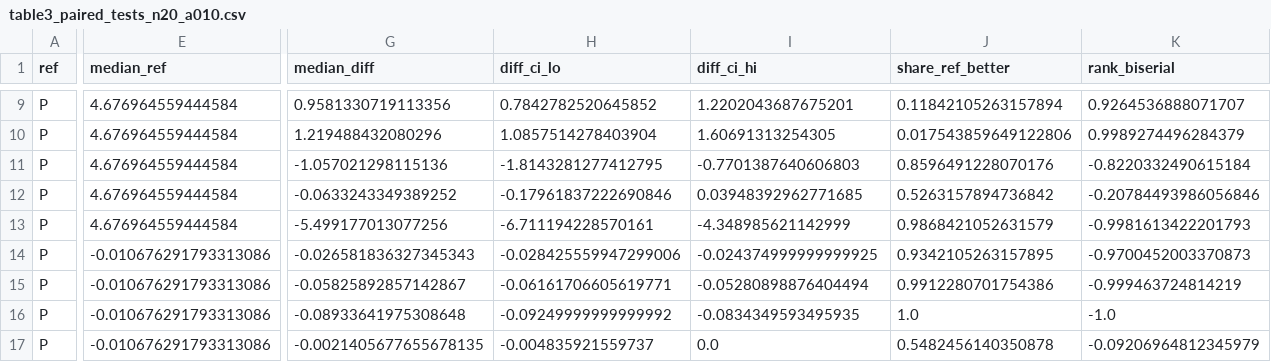
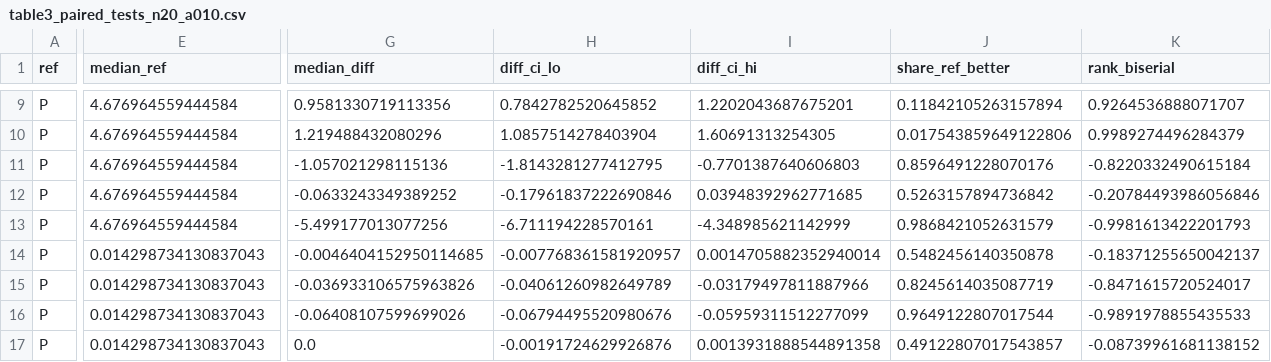
Before and after one commit to Bhargavteja-9779/p_c1_5, a CSV file: Target_Journal_Submission/tables/table3_paired_tests_n20_a010.csv, drawn as a sheet; only a part is shown, gaps mark what is left out; the diff covers the shown part only; the diff names each change by its address in the sheet, - before the commit and + after, or states it on an @@ line.

```diff
--- a/Target_Journal_Submission/tables/table3_paired_tests_n20_a010.csv
+++ b/Target_Journal_Submission/tables/table3_paired_tests_n20_a010.csv
-E14:E17 (median_ref): -0.010676291793313086
+E14:E17 (median_ref): 0.014298734130837043
-G14 (median_diff): -0.026581836327345343
+G14 (median_diff): -0.0046404152950114685
-H14 (diff_ci_lo): -0.028425559947299006
+H14 (diff_ci_lo): -0.007768361581920957
-I14 (diff_ci_hi): -0.024374999999999925
+I14 (diff_ci_hi): 0.0014705882352940014
-J14 (share_ref_better): 0.9342105263157895
+J14 (share_ref_better): 0.5482456140350878
-K14 (rank_biserial): -0.9700452003370873
+K14 (rank_biserial): -0.18371255650042137
-G15 (median_diff): -0.05825892857142867
+G15 (median_diff): -0.036933106575963826
-H15 (diff_ci_lo): -0.06161706605619771
+H15 (diff_ci_lo): -0.04061260982649789
-I15 (diff_ci_hi): -0.05280898876404494
+I15 (diff_ci_hi): -0.03179497811887966
-J15 (share_ref_better): 0.9912280701754386
+J15 (share_ref_better): 0.8245614035087719
-K15 (rank_biserial): -0.999463724814219
+K15 (rank_biserial): -0.8471615720524017
-G16 (median_diff): -0.08933641975308648
+G16 (median_diff): -0.06408107599699026
-H16 (diff_ci_lo): -0.09249999999999992
+H16 (diff_ci_lo): -0.06794495520980676
-I16 (diff_ci_hi): -0.0834349593495935
+I16 (diff_ci_hi): -0.05959311512277099
-J16 (share_ref_better): 1.0
+J16 (share_ref_better): 0.9649122807017544
-K16 (rank_biserial): -1.0
+K16 (rank_biserial): -0.9891978855435533
-G17 (median_diff): -0.0021405677655678135
+G17 (median_diff): 0.0
-H17 (diff_ci_lo): -0.004835921559737
+H17 (diff_ci_lo): -0.00191724629926876
-I17 (diff_ci_hi): 0.0
+I17 (diff_ci_hi): 0.0013931888544891358
-J17 (share_ref_better): 0.5482456140350878
+J17 (share_ref_better): 0.49122807017543857
-K17 (rank_biserial): -0.09206964812345979
+K17 (rank_biserial): -0.08739961681138152
```
Also changed, not shown: 28 edited cells elsewhere in this file, Target_Journal_Submission/supplementary/citation_verification.csv, Target_Journal_Submission/supplementary/table_index.csv, 42 other files.
